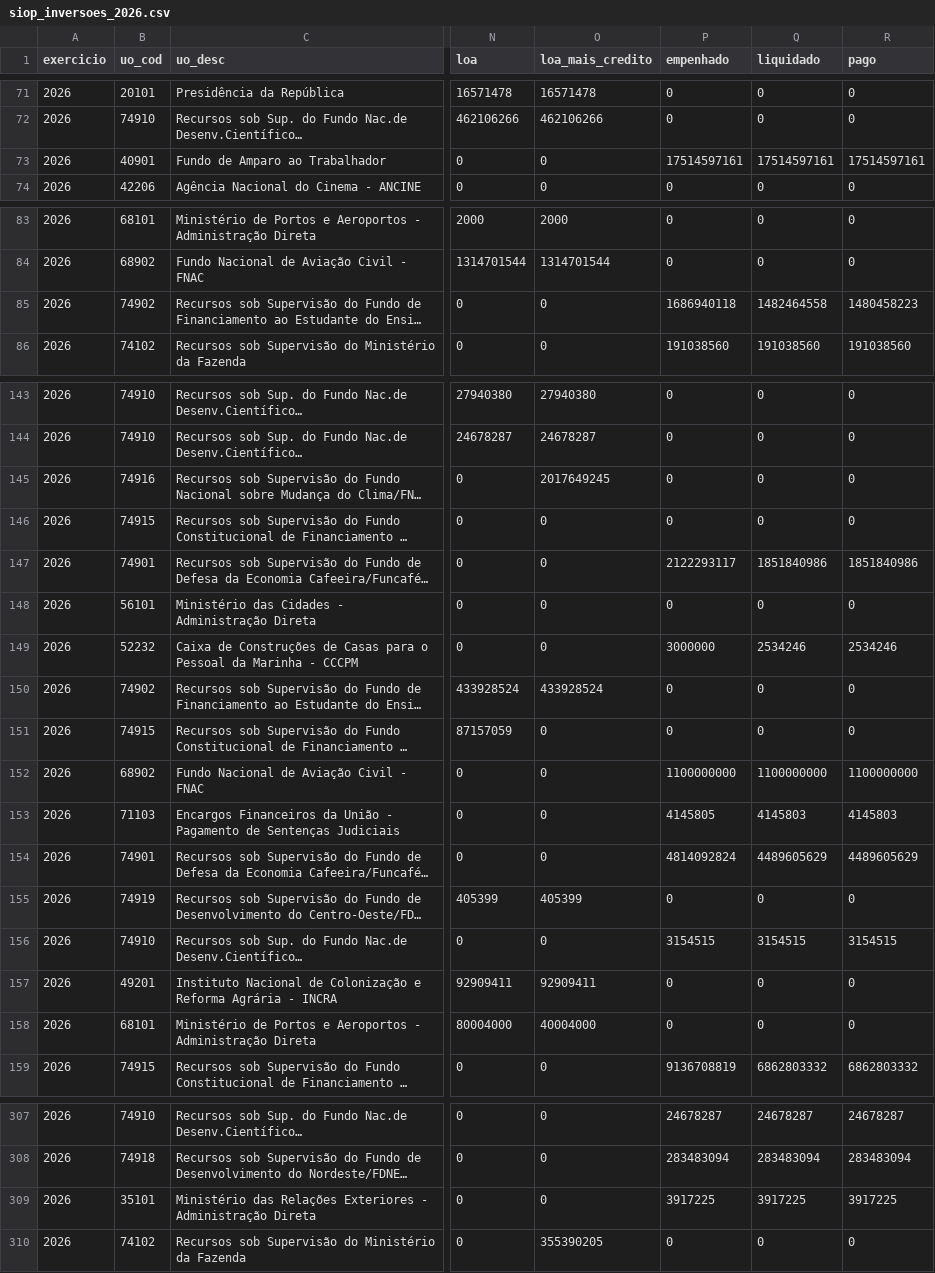
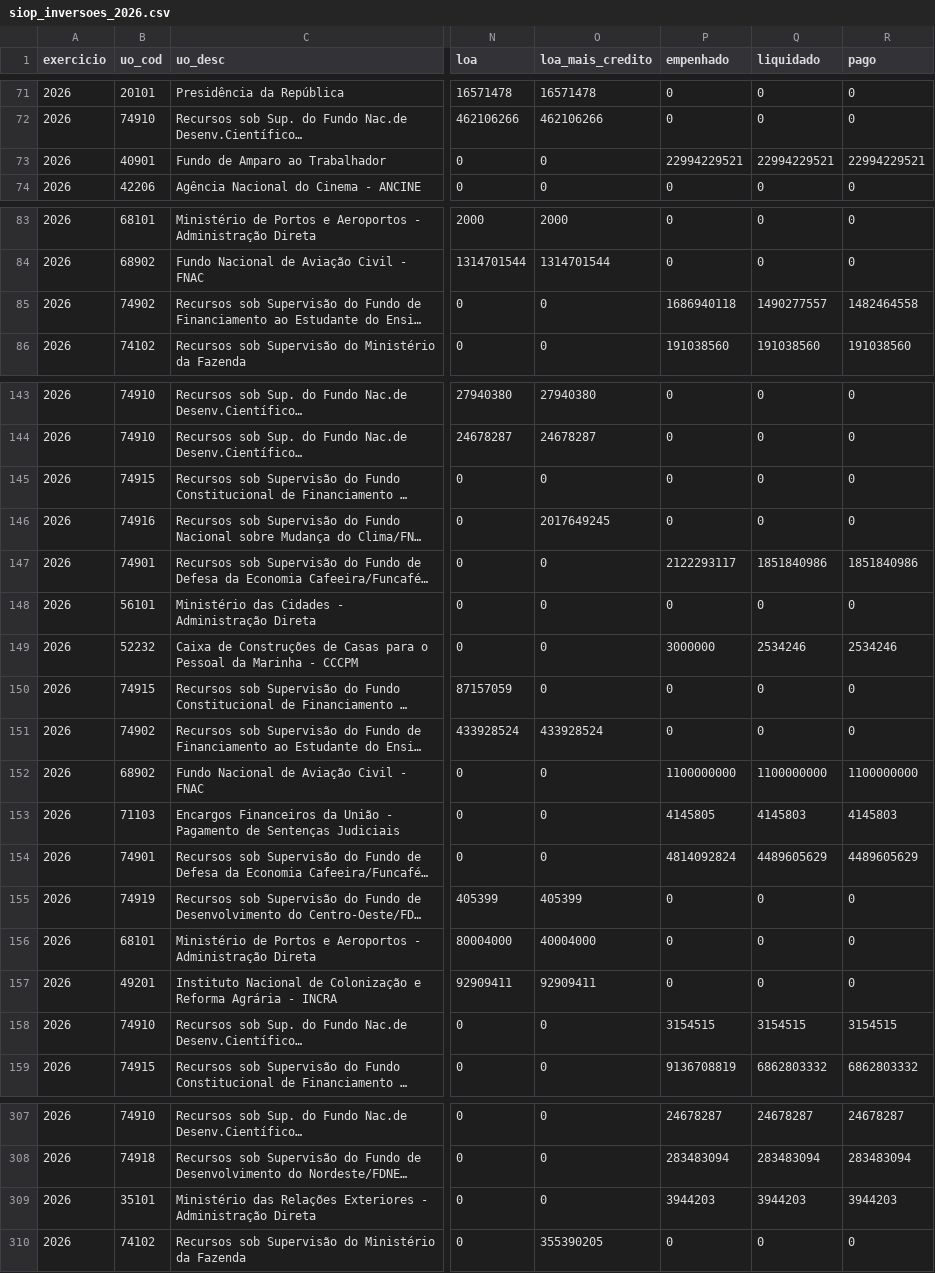
Before and after one commit to hpmsc/painel_fundos, a CSV file: dados/bruto/siop_inversoes_2026.csv, drawn as a sheet; only a part is shown, gaps mark what is left out; long unchanged cells end in …; the diff covers the shown part only; the diff names each change by its address in the sheet, - before the commit and + after, or states it on an @@ line.

```diff
--- a/dados/bruto/siop_inversoes_2026.csv
+++ b/dados/bruto/siop_inversoes_2026.csv
-P73 (empenhado): 17514597161
+P73 (empenhado): 22994229521
-Q73 (liquidado): 17514597161
+Q73 (liquidado): 22994229521
-R73 (pago): 17514597161
+R73 (pago): 22994229521
-Q85 (liquidado): 1482464558
+Q85 (liquidado): 1490277557
-R85 (pago): 1480458223
+R85 (pago): 1482464558
@@ row 146 moved to row 145: 2026 @@
@@ row 151 moved to row 150: 2026 @@
@@ row 158 moved to row 156: 2026 @@
-P309 (empenhado): 3917225
+P309 (empenhado): 3944203
-Q309 (liquidado): 3917225
+Q309 (liquidado): 3944203
-R309 (pago): 3917225
+R309 (pago): 3944203
```
Also changed, not shown: 23 moved rows and 11 edited cells elsewhere in this file, dados/bruto/siop_2026.csv, dados/bruto/siop_fontes_2026.csv, 1 other file.
